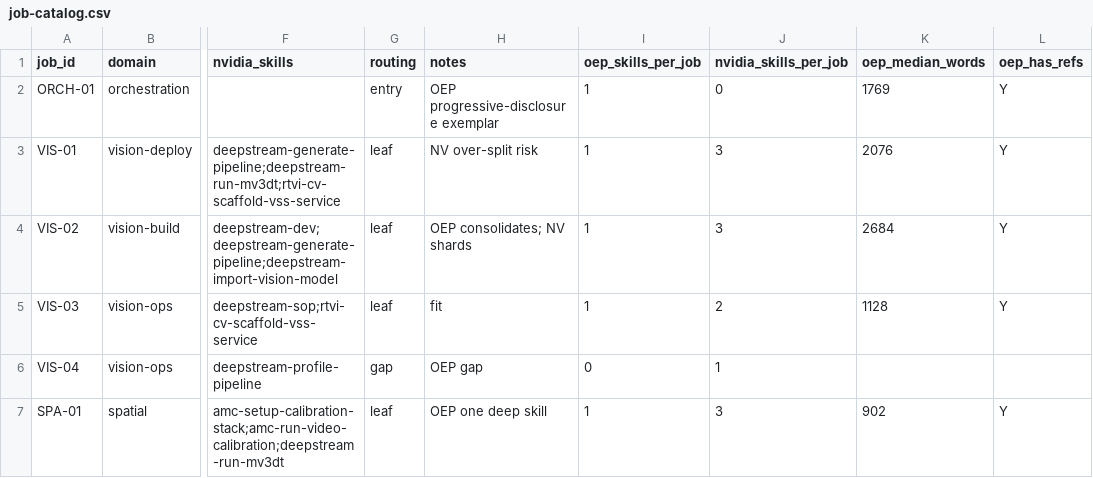
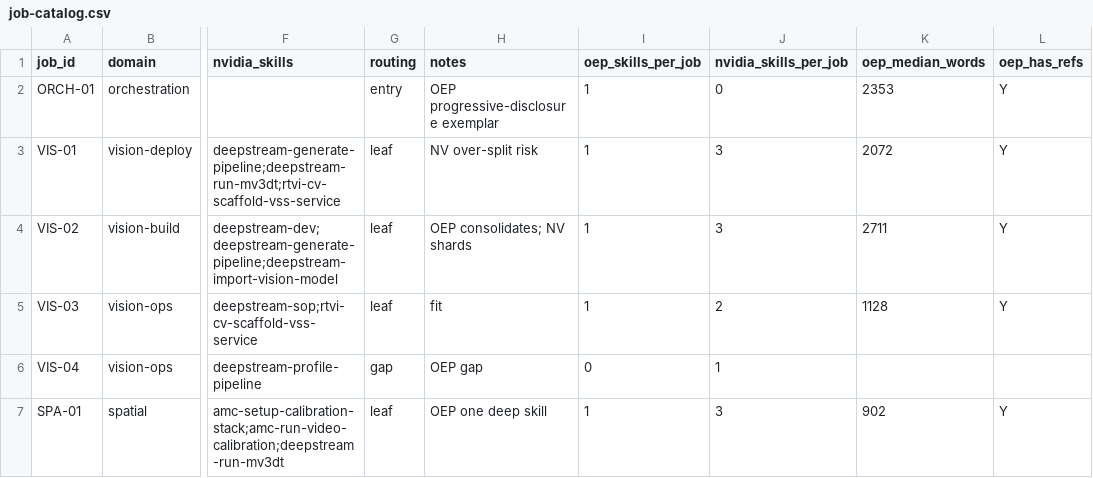
Before and after one commit to open-edge-platform/skills, a CSV file: docs/data/job-catalog.csv, drawn as a sheet; only a part is shown, gaps mark what is left out; the diff covers the shown part only; the diff names each change by its address in the sheet, - before the commit and + after, or states it on an @@ line.

```diff
--- a/docs/data/job-catalog.csv
+++ b/docs/data/job-catalog.csv
-K2 (oep_median_words): 1769
+K2 (oep_median_words): 2353
-K3 (oep_median_words): 2076
+K3 (oep_median_words): 2072
-K4 (oep_median_words): 2684
+K4 (oep_median_words): 2711
```
Also changed, not shown: 2 added rows and 5 edited cells elsewhere in this file, 2 other files.
